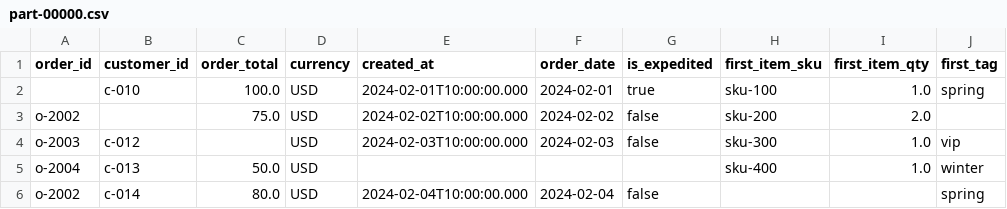
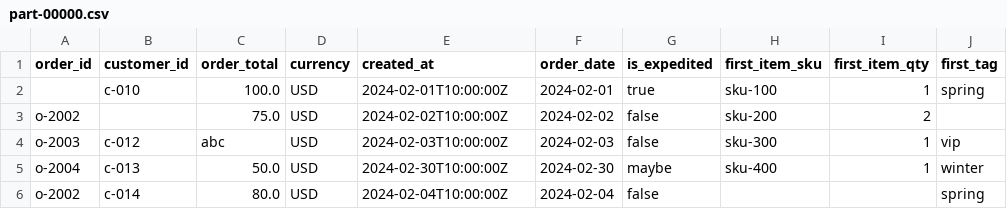
Before and after one commit to OpenLakeForge/floe, a CSV file: conformance/json_orders/expected/rejected/orders/part-00000.csv, drawn as a sheet; only a part is shown; the diff names each change by its address in the sheet, - before the commit and + after, or states it on an @@ line.

```diff
--- a/conformance/json_orders/expected/rejected/orders/part-00000.csv
+++ b/conformance/json_orders/expected/rejected/orders/part-00000.csv
-E2 (created_at): 2024-02-01T10:00:00.000
+E2 (created_at): 2024-02-01T10:00:00Z
-I2 (first_item_qty): 1.0
+I2 (first_item_qty): 1
-E3 (created_at): 2024-02-02T10:00:00.000
+E3 (created_at): 2024-02-02T10:00:00Z
-I3 (first_item_qty): 2.0
+I3 (first_item_qty): 2
-C4 (order_total): (empty)
+C4 (order_total): abc
-E4 (created_at): 2024-02-03T10:00:00.000
+E4 (created_at): 2024-02-03T10:00:00Z
-I4:I5 (first_item_qty): 1.0
+I4:I5 (first_item_qty): 1
-E5 (created_at): (empty)
+E5 (created_at): 2024-02-30T10:00:00Z
-F5 (order_date): (empty)
+F5 (order_date): 2024-02-30
-G5 (is_expedited): (empty)
+G5 (is_expedited): maybe
-E6 (created_at): 2024-02-04T10:00:00.000
+E6 (created_at): 2024-02-04T10:00:00Z
```
Also changed, not shown: conformance/casts_date/expected/rejected/casts_date/part-00000.csv, conformance/casts_typed/expected/rejected/typed_date/part-00000.csv, 19 other files.
